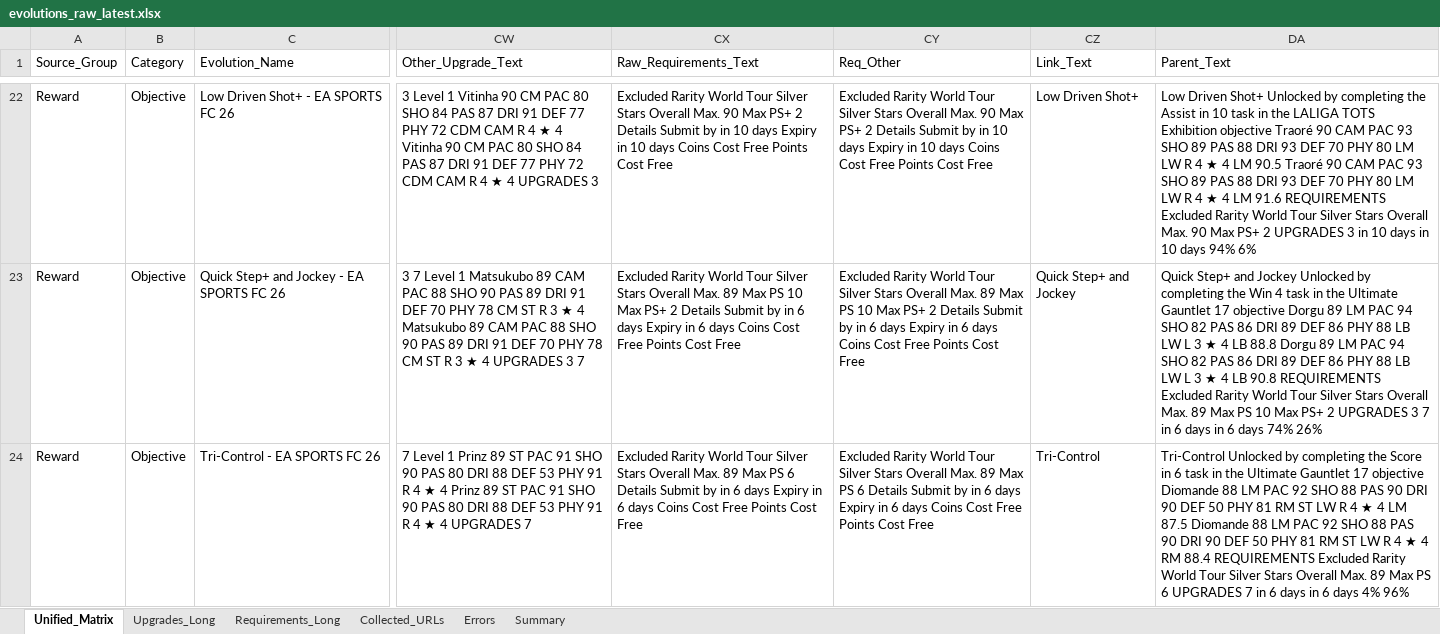
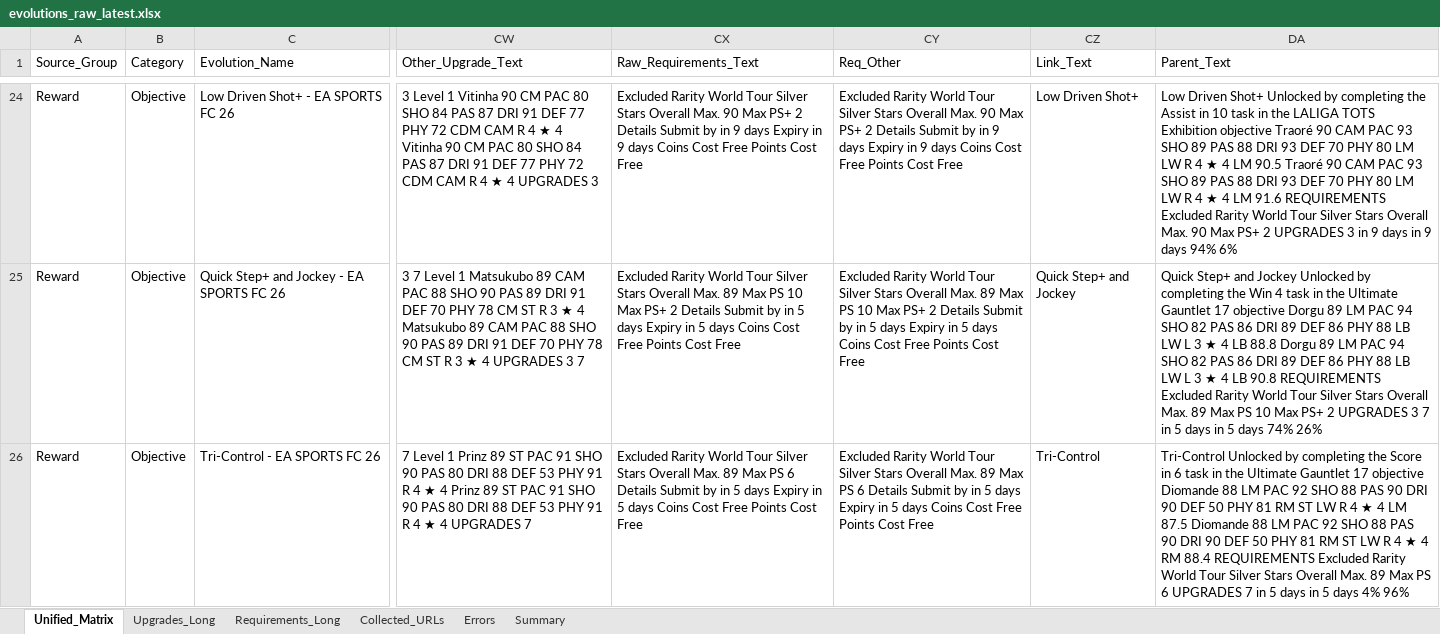
Before and after one commit to lemora87/futgg-objective-crawler, an Excel workbook: latest/evolutions_raw_latest.xlsx, sheet Unified_Matrix, drawn as a sheet; only a part is shown, gaps mark what is left out; values as stored, in another font and other column widths than the file's, no borders; addresses are those after the commit; the diff covers the shown part only; the diff names each change by its address in the sheet, - before the commit and + after, or states it on an @@ line.

```diff
--- a/latest/evolutions_raw_latest.xlsx (sheet Unified_Matrix)
+++ b/latest/evolutions_raw_latest.xlsx (sheet Unified_Matrix)
-CX24 (Raw_Requirements_Text): …by in 10 days Expiry in 10 days Coins…
+CX24 (Raw_Requirements_Text): …by in 9 days Expiry in 9 days Coins…
-CY24 (Req_Other): …by in 10 days Expiry in 10 days Coins…
+CY24 (Req_Other): …by in 9 days Expiry in 9 days Coins…
-DA24 (Parent_Text): …3 in 10 days in 10 days 94%…
+DA24 (Parent_Text): …3 in 9 days in 9 days 94%…
-CX25 (Raw_Requirements_Text): …by in 6 days Expiry in 6 days Coins…
+CX25 (Raw_Requirements_Text): …by in 5 days Expiry in 5 days Coins…
-CY25 (Req_Other): …by in 6 days Expiry in 6 days Coins…
+CY25 (Req_Other): …by in 5 days Expiry in 5 days Coins…
-DA25 (Parent_Text): …7 in 6 days in 6 days 74%…
+DA25 (Parent_Text): …7 in 5 days in 5 days 74%…
-CX26 (Raw_Requirements_Text): …by in 6 days Expiry in 6 days Coins…
+CX26 (Raw_Requirements_Text): …by in 5 days Expiry in 5 days Coins…
-CY26 (Req_Other): …by in 6 days Expiry in 6 days Coins…
+CY26 (Req_Other): …by in 5 days Expiry in 5 days Coins…
-DA26 (Parent_Text): …7 in 6 days in 6 days 4%…
+DA26 (Parent_Text): …7 in 5 days in 5 days 4%…
```
Also changed, not shown: 3 added rows, 1 removed row and 152 edited cells elsewhere in this sheet, sheet Upgrades_Long, sheet Requirements_Long, sheet Collected_URLs, sheet Summary, latest/evolutions_analysis_latest.xlsx.
